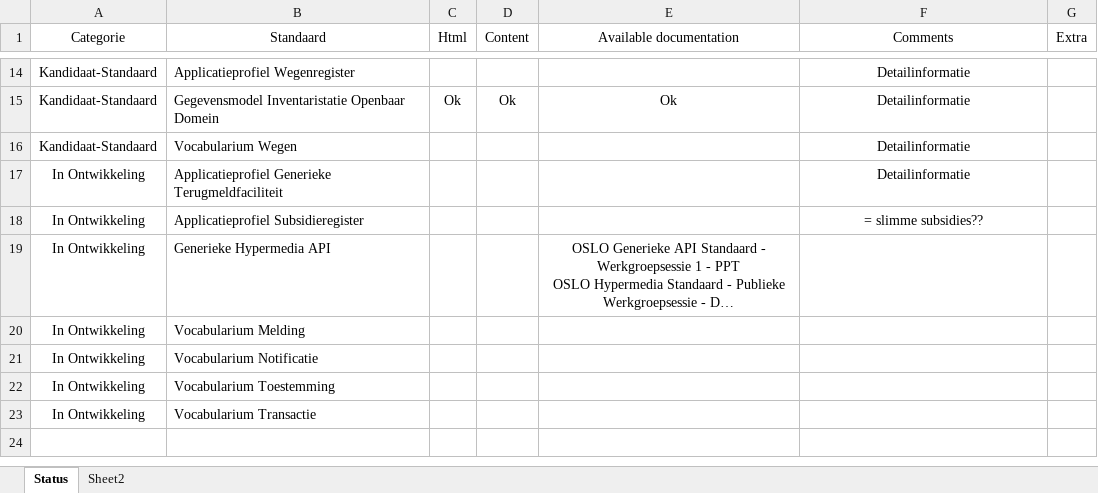
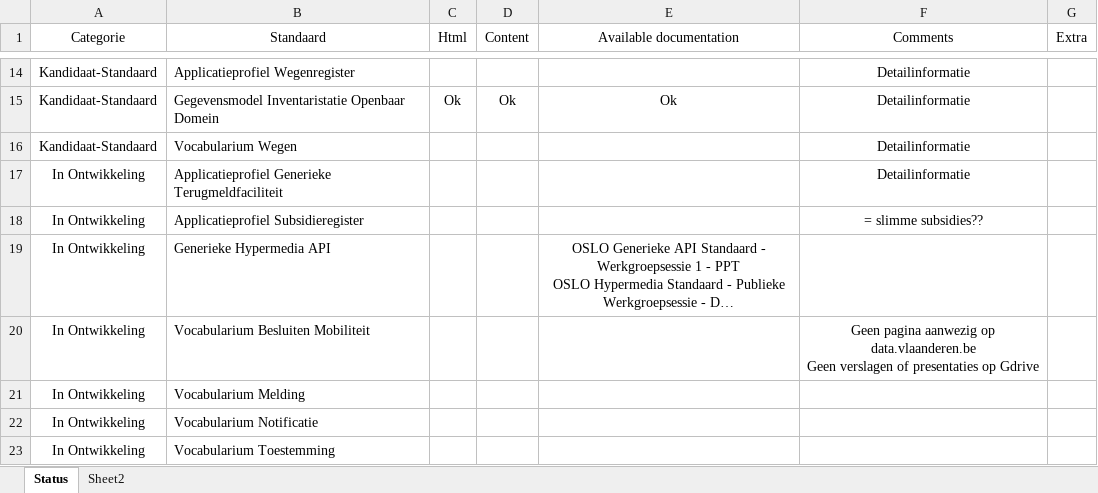
Before and after one commit to pwc-technology-be/Datastandaarden-Register-OSLO, an Excel workbook: Status Standaardenregister.xlsx, sheet Status, drawn as a sheet; only a part is shown, gaps mark what is left out; the shorter side is filled out with more unchanged rows; long unchanged cells end in …; values as stored, in another font and other column widths than the file's, no borders; table styles not drawn; ↵ is a line break in a cell; the diff names each change by its address in the sheet, - before the commit and + after, or states it on an @@ line.

Commit message:
In Ontwikkeling

```diff
--- a/Status Standaardenregister.xlsx (sheet Status)
+++ b/Status Standaardenregister.xlsx (sheet Status)
+row 20: In Ontwikkeling | Vocabularium Besluiten Mobiliteit |  |  |  | Geen pagina aanwezig op data.vlaanderen.be ↵ Geen verslagen of presentaties op Gdrive
```
Also changed, not shown: 5 other files.
